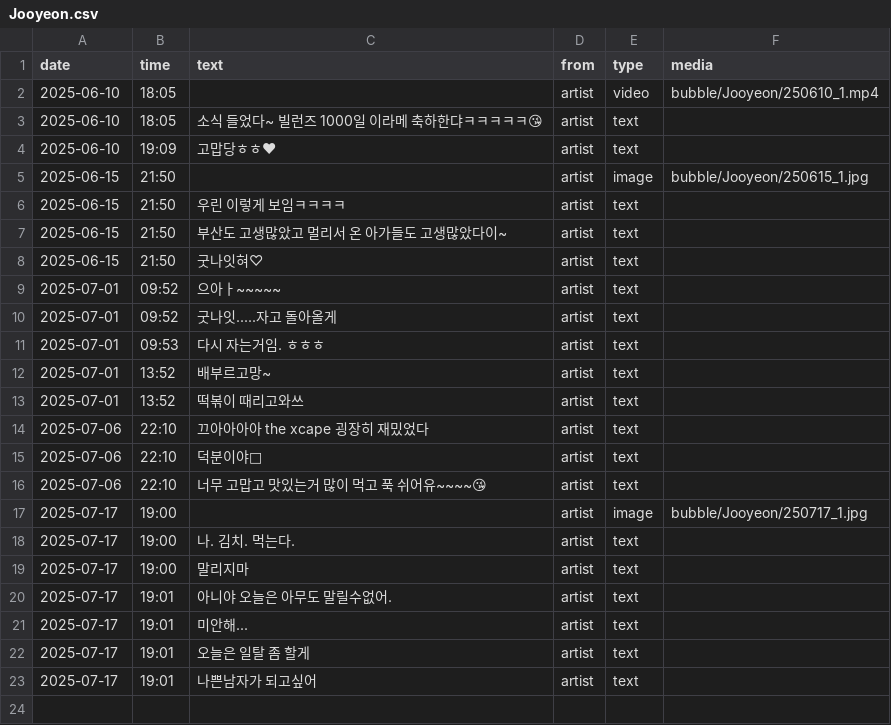
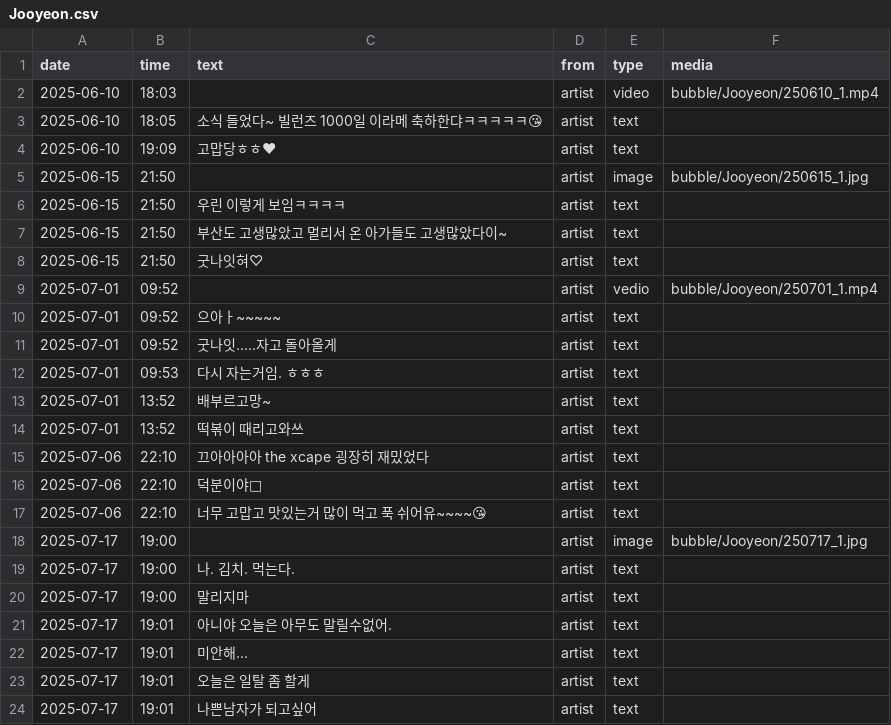
Before and after one commit to JJoo0912/test, a CSV file: data/Jooyeon.csv, drawn as a sheet.

Commit message:
Update Jooyeon.csv

```diff
--- a/data/Jooyeon.csv
+++ b/data/Jooyeon.csv
@@ -1,3 +1,3 @@
 date,time,text,from,type,media
-2025-06-10, 18:05,,artist,video,bubble/Jooyeon/250610_1.mp4
+2025-06-10, 18:03,,artist,video,bubble/Jooyeon/250610_1.mp4
 2025-06-10,18:05,소식 들었다~ 빌런즈 1000일 이라메 축하한댜ㅋㅋㅋㅋㅋ😘,artist,text,
@@ -8,2 +8,3 @@ date,time,text,from,type,media
 2025-06-15,21:50,굿나잇혀♡,artist,text,
+2025-07-01,09:52,,artist,vedio,bubble/Jooyeon/250701_1.mp4
 2025-07-01,09:52,으아ㅏ~~~~~,artist,text,
```
